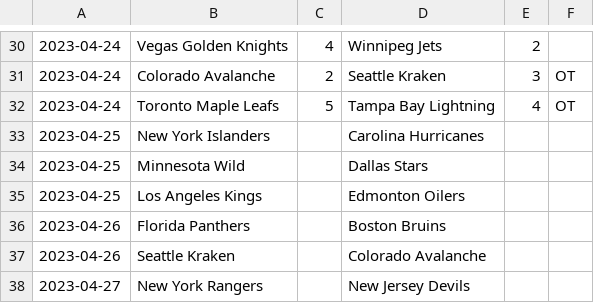
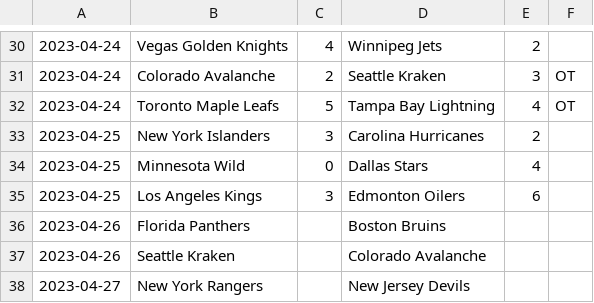
Before and after one commit to jack-bowman/enantiomers, a CSV file: processedgames.csv, drawn as a sheet; only a part is shown, gaps mark what is left out.

Commit message:
April 26, at 06:20AM

```diff
--- a/processedgames.csv
+++ b/processedgames.csv
@@ -32,5 +32,5 @@
 2023-04-24,Toronto Maple Leafs,5,Tampa Bay Lightning,4,OT
-2023-04-25,New York Islanders, ,Carolina Hurricanes, ,
-2023-04-25,Minnesota Wild, ,Dallas Stars, ,
-2023-04-25,Los Angeles Kings, ,Edmonton Oilers, ,
+2023-04-25,New York Islanders,3,Carolina Hurricanes,2,
+2023-04-25,Minnesota Wild,0,Dallas Stars,4,
+2023-04-25,Los Angeles Kings,3,Edmonton Oilers,6,
 2023-04-26,Florida Panthers, ,Boston Bruins, ,
```
